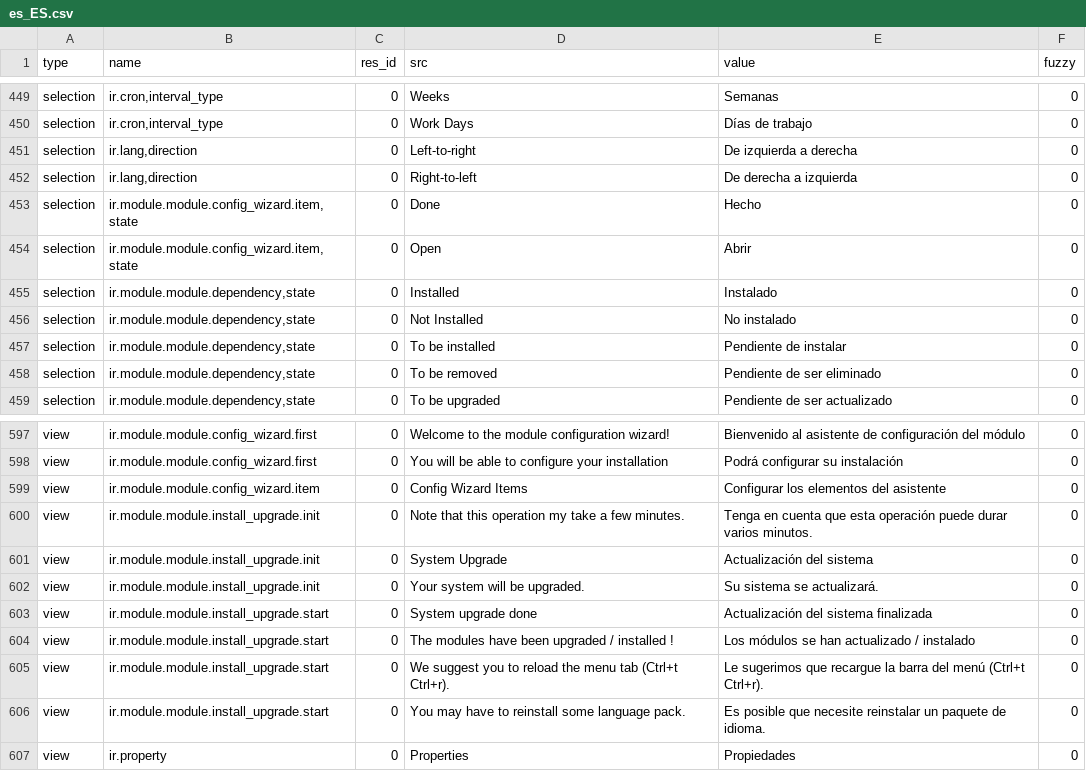
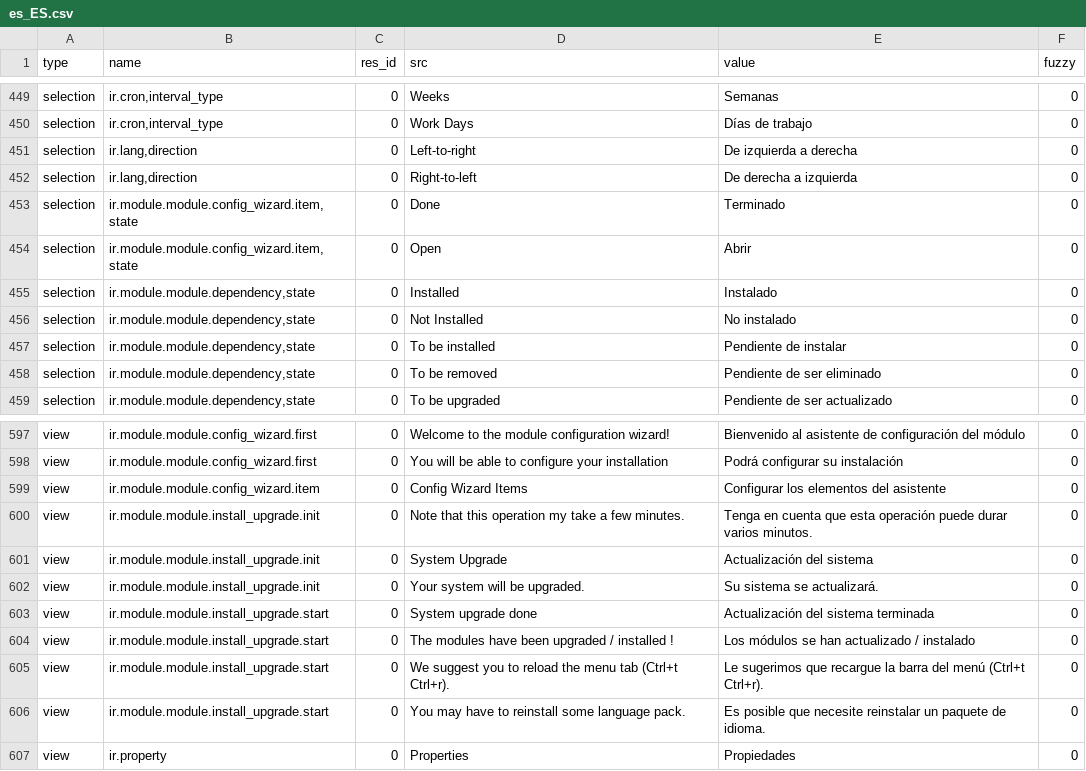
Before and after one commit to tryton/trytond, a CSV file: trytond/ir/es_ES.csv, drawn as a sheet; only a part is shown, gaps mark what is left out.

Commit message:
Updated es_ES translations

```diff
--- a/trytond/ir/es_ES.csv
+++ b/trytond/ir/es_ES.csv
@@ -472,3 +472,3 @@ selection,"ir.lang,direction",0,Left-to-right,De izquierda a derecha,0
 selection,"ir.lang,direction",0,Right-to-left,De derecha a izquierda,0
-selection,"ir.module.module.config_wizard.item,state",0,Done,Hecho,0
+selection,"ir.module.module.config_wizard.item,state",0,Done,Terminado,0
 selection,"ir.module.module.config_wizard.item,state",0,Open,Abrir,0
@@ -622,3 +622,3 @@ view,ir.module.module.install_upgrade.init,0,System Upgrade,Actualización del s
 view,ir.module.module.install_upgrade.init,0,Your system will be upgraded.,Su sistema se actualizará.,0
-view,ir.module.module.install_upgrade.start,0,System upgrade done,Actualización del sistema finalizada,0
+view,ir.module.module.install_upgrade.start,0,System upgrade done,Actualización del sistema terminada,0
 view,ir.module.module.install_upgrade.start,0,The modules have been upgraded / installed !,Los módulos se han actualizado / instalado,0
```
